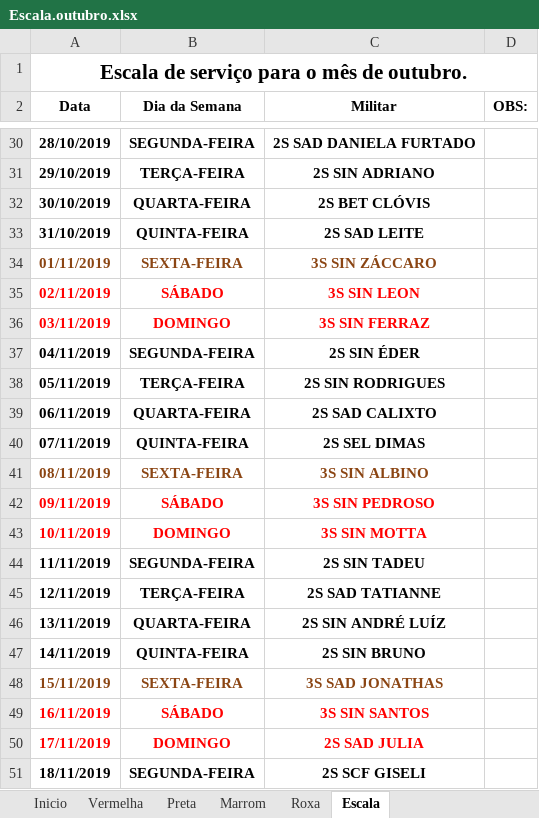
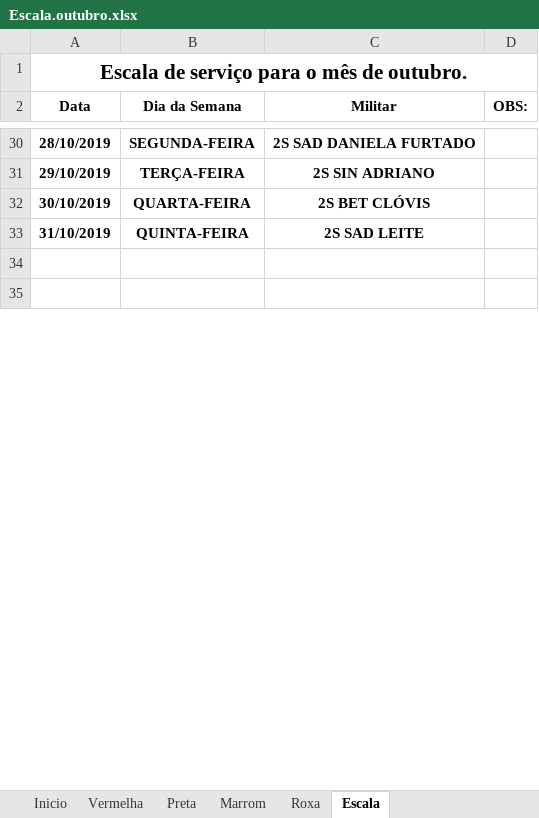
Before and after one commit to coelhocta/Escala, an Excel workbook: Escala.outubro.xlsx, sheet Escala, drawn as a sheet; only a part is shown, gaps mark what is left out; the shorter side is filled out with more unchanged rows; values as stored, in another font and other column widths than the file's, no borders; the diff covers the shown part only; the diff names each change by its address in the sheet, - before the commit and + after, or states it on an @@ line.

```diff
--- a/Escala.outubro.xlsx (sheet Escala)
+++ b/Escala.outubro.xlsx (sheet Escala)
-row 34: 01/11/2019 | SEXTA-FEIRA | 3S SIN ZÁCCARO
-row 35: 02/11/2019 | SÁBADO | 3S SIN LEON
-row 36: 03/11/2019 | DOMINGO | 3S SIN FERRAZ
-row 37: 04/11/2019 | SEGUNDA-FEIRA | 2S SIN ÉDER
-row 38: 05/11/2019 | TERÇA-FEIRA | 2S SIN RODRIGUES
-row 39: 06/11/2019 | QUARTA-FEIRA | 2S SAD CALIXTO
-row 40: 07/11/2019 | QUINTA-FEIRA | 2S SEL DIMAS
-row 41: 08/11/2019 | SEXTA-FEIRA | 3S SIN ALBINO
-row 42: 09/11/2019 | SÁBADO | 3S SIN PEDROSO
-row 43: 10/11/2019 | DOMINGO | 3S SIN MOTTA
-row 44: 11/11/2019 | SEGUNDA-FEIRA | 2S SIN TADEU
-row 45: 12/11/2019 | TERÇA-FEIRA | 2S SAD TATIANNE
-row 46: 13/11/2019 | QUARTA-FEIRA | 2S SIN ANDRÉ LUÍZ
-row 47: 14/11/2019 | QUINTA-FEIRA | 2S SIN BRUNO
-row 48: 15/11/2019 | SEXTA-FEIRA | 3S SAD JONATHAS
-row 49: 16/11/2019 | SÁBADO | 3S SIN SANTOS
-row 50: 17/11/2019 | DOMINGO | 2S SAD JULIA
-row 51: 18/11/2019 | SEGUNDA-FEIRA | 2S SCF GISELI
```
Also changed, not shown: 61 removed rows, 14 edited cells and cell formats elsewhere in this sheet, sheet Preta, sheet Vermelha, sheet Marrom, sheet Inicio, 2 other files.
